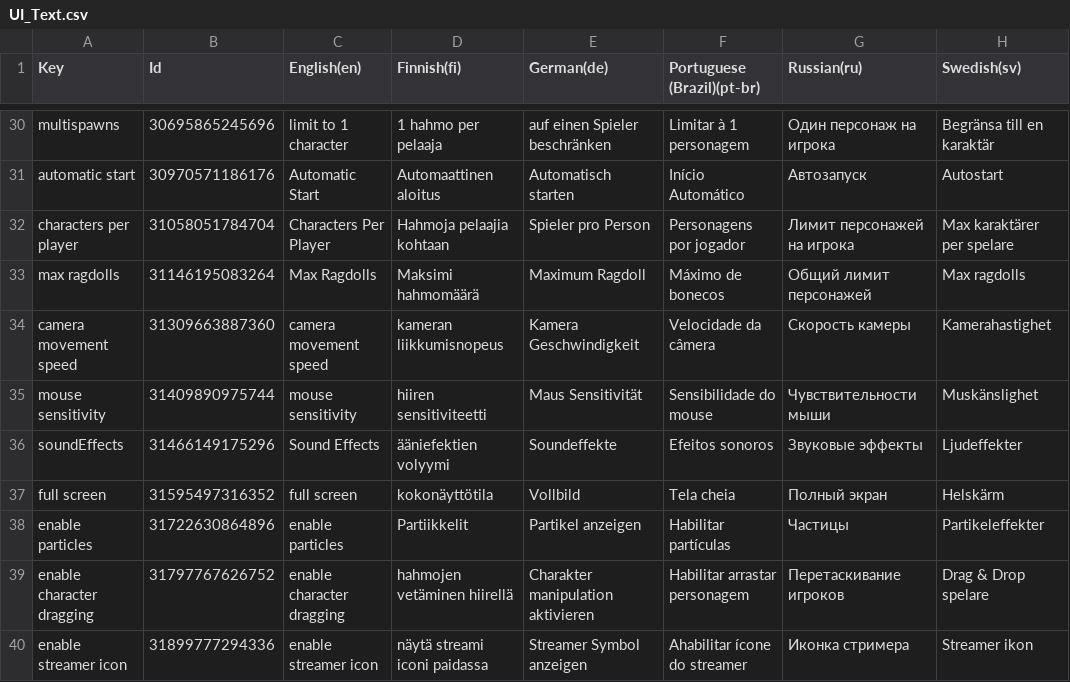
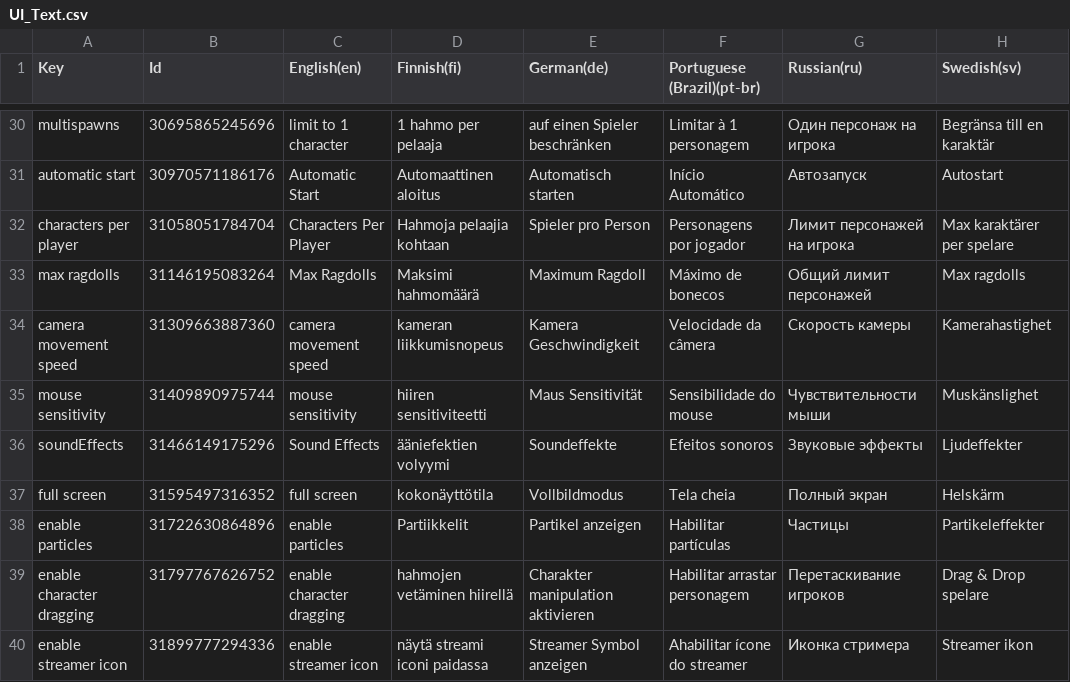
Before and after one commit to scuffedgamedev/chat-ragdoll-racing-localization, a CSV file: UI_Text.csv, drawn as a sheet; only a part is shown, gaps mark what is left out; the diff covers the shown part only.

Commit message:
Fixing and adding German translations

```diff
--- a/UI_Text.csv
+++ b/UI_Text.csv
@@ -65,3 +65,3 @@
 "soundEffects",31466149175296,"Sound Effects","ääniefektien volyymi","Soundeffekte","Efeitos sonoros","Звуковые эффекты","Ljudeffekter"
-"full screen",31595497316352,"full screen","kokonäyttötila","Vollbild","Tela cheia","Полный экран","Helskärm"
+"full screen",31595497316352,"full screen","kokonäyttötila","Vollbildmodus","Tela cheia","Полный экран","Helskärm"
 "enable particles",31722630864896,"enable particles","Partiikkelit","Partikel anzeigen","Habilitar partículas","Частицы","Partikeleffekter"
```
Also changed, not shown: 15 edited cells elsewhere in this file.
